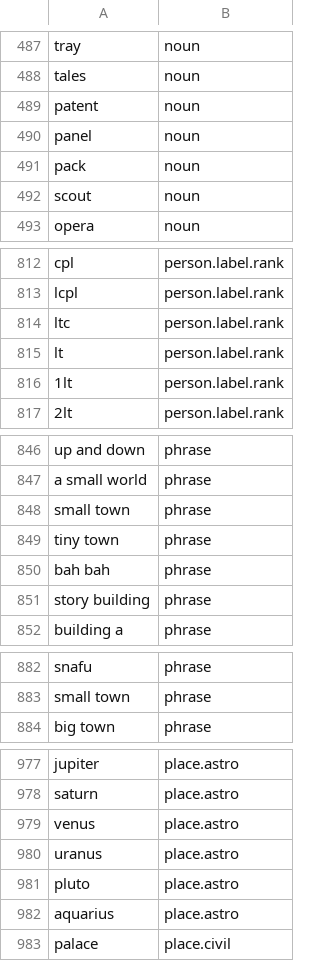
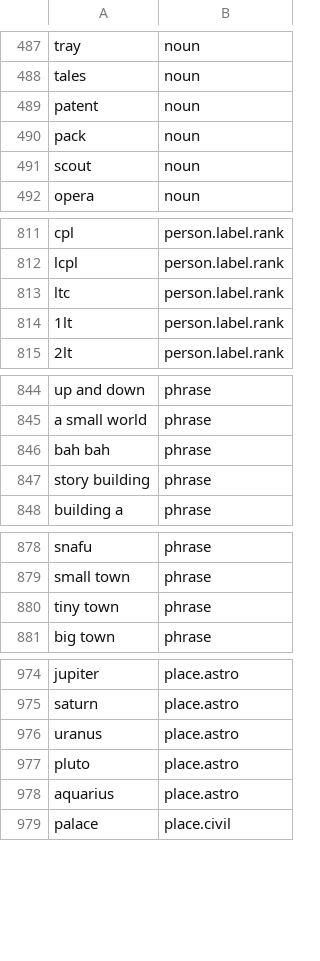
Before and after one commit to OpenSextant/Xponents, a CSV file: solr/gazetteer/conf/filters/non-placenames.csv, drawn as a sheet; only a part is shown, gaps mark what is left out.

Commit message:
dedupped

```diff
--- a/solr/gazetteer/conf/filters/non-placenames.csv
+++ b/solr/gazetteer/conf/filters/non-placenames.csv
@@ -489,3 +489,2 @@ tales,noun
 patent,noun
-panel,noun
 pack,noun
@@ -814,3 +813,2 @@ lcpl,person.label.rank
 ltc,person.label.rank
-lt,person.label.rank
 1lt,person.label.rank
@@ -847,4 +845,2 @@ up and down,phrase
 a small world,phrase
-small town,phrase
-tiny town,phrase
 bah bah,phrase
@@ -883,2 +879,3 @@ snafu,phrase
 small town,phrase
+tiny town,phrase
 big town,phrase
@@ -978,3 +975,2 @@ jupiter,place.astro
 saturn,place.astro
-venus,place.astro
 uranus,place.astro
```
